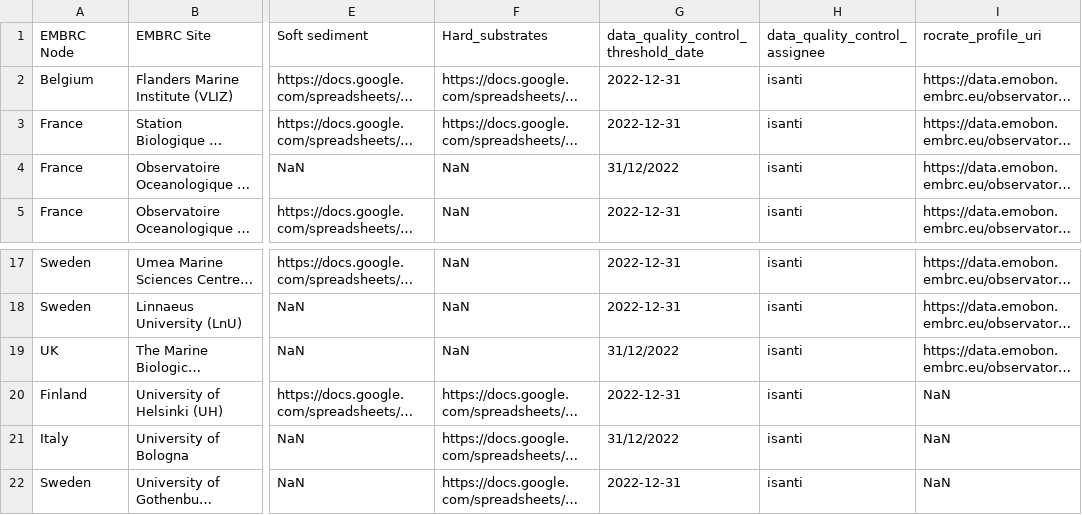
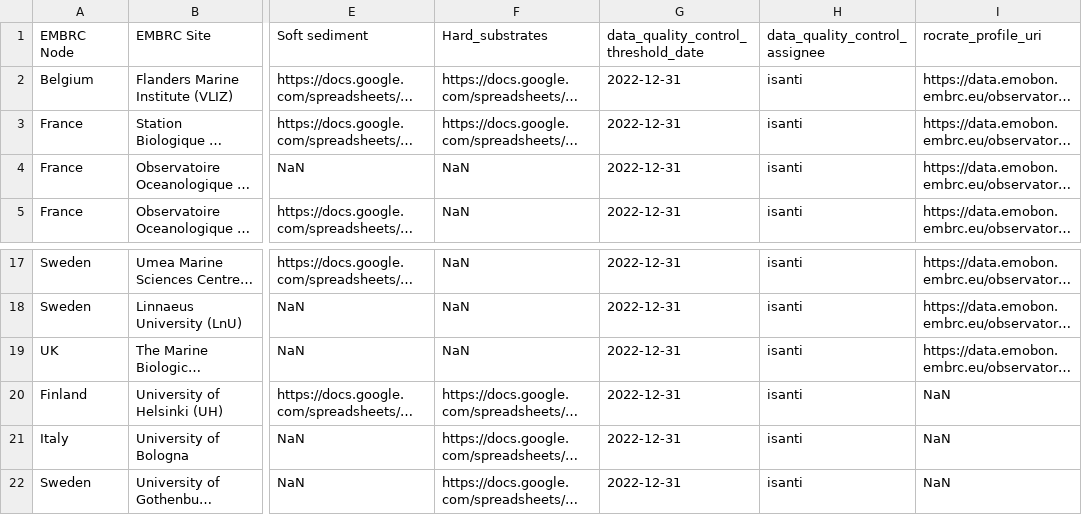
Before and after one commit to emo-bon/governance-crate, a CSV file: logsheets.csv, drawn as a sheet; only a part is shown, gaps mark what is left out; long unchanged cells end in …; the diff names each change by its address in the sheet, - before the commit and + after, or states it on an @@ line.

Commit message:
correct dates

```diff
--- a/logsheets.csv
+++ b/logsheets.csv
-G4: 31/12/2022
+G4: 2022-12-31
-G19: 31/12/2022
+G19: 2022-12-31
-G21: 31/12/2022
+G21: 2022-12-31
```
